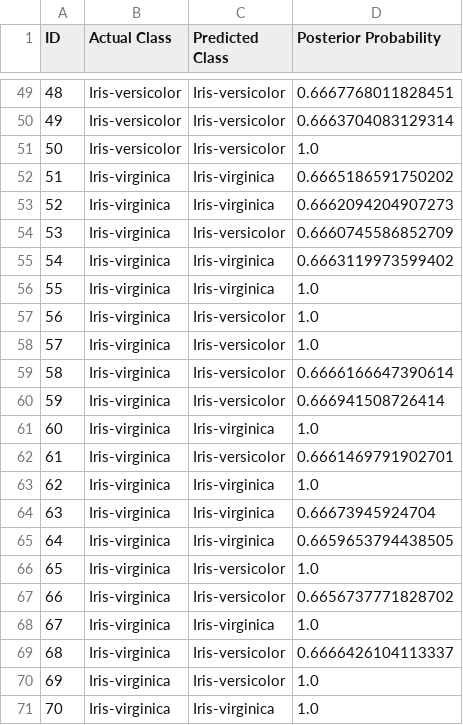
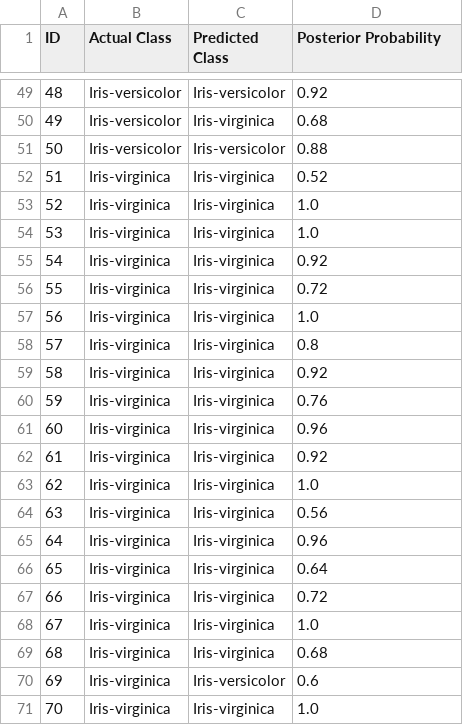
Before and after one commit to moeller142/KNearestNeighbors, a CSV file: iris_out.csv, drawn as a sheet; only a part is shown, gaps mark what is left out; the diff covers the shown part only.

```diff
--- a/iris_out.csv
+++ b/iris_out.csv
@@ -49,23 +49,23 @@ ID,Actual Class,Predicted Class,Posterior Probability
-48,Iris-versicolor,Iris-versicolor,0.6667768011828451
-49,Iris-versicolor,Iris-versicolor,0.6663704083129314
-50,Iris-versicolor,Iris-versicolor,1.0
-51,Iris-virginica,Iris-virginica,0.6665186591750202
-52,Iris-virginica,Iris-virginica,0.6662094204907273
-53,Iris-virginica,Iris-versicolor,0.6660745586852709
-54,Iris-virginica,Iris-virginica,0.6663119973599402
-55,Iris-virginica,Iris-virginica,1.0
-56,Iris-virginica,Iris-versicolor,1.0
-57,Iris-virginica,Iris-versicolor,1.0
-58,Iris-virginica,Iris-versicolor,0.6666166647390614
-59,Iris-virginica,Iris-versicolor,0.666941508726414
-60,Iris-virginica,Iris-virginica,1.0
-61,Iris-virginica,Iris-versicolor,0.6661469791902701
+48,Iris-versicolor,Iris-versicolor,0.92
+49,Iris-versicolor,Iris-virginica,0.68
+50,Iris-versicolor,Iris-versicolor,0.88
+51,Iris-virginica,Iris-virginica,0.52
+52,Iris-virginica,Iris-virginica,1.0
+53,Iris-virginica,Iris-virginica,1.0
+54,Iris-virginica,Iris-virginica,0.92
+55,Iris-virginica,Iris-virginica,0.72
+56,Iris-virginica,Iris-virginica,1.0
+57,Iris-virginica,Iris-virginica,0.8
+58,Iris-virginica,Iris-virginica,0.92
+59,Iris-virginica,Iris-virginica,0.76
+60,Iris-virginica,Iris-virginica,0.96
+61,Iris-virginica,Iris-virginica,0.92
 62,Iris-virginica,Iris-virginica,1.0
-63,Iris-virginica,Iris-virginica,0.66673945924704
-64,Iris-virginica,Iris-virginica,0.6659653794438505
-65,Iris-virginica,Iris-versicolor,1.0
-66,Iris-virginica,Iris-versicolor,0.6656737771828702
+63,Iris-virginica,Iris-virginica,0.56
+64,Iris-virginica,Iris-virginica,0.96
+65,Iris-virginica,Iris-virginica,0.64
+66,Iris-virginica,Iris-virginica,0.72
 67,Iris-virginica,Iris-virginica,1.0
-68,Iris-virginica,Iris-versicolor,0.6666426104113337
-69,Iris-virginica,Iris-versicolor,1.0
+68,Iris-virginica,Iris-virginica,0.68
+69,Iris-virginica,Iris-versicolor,0.6
 70,Iris-virginica,Iris-virginica,1.0
```
Also changed, not shown: 31 edited cells elsewhere in this file, income_out.csv, 6 other files.
